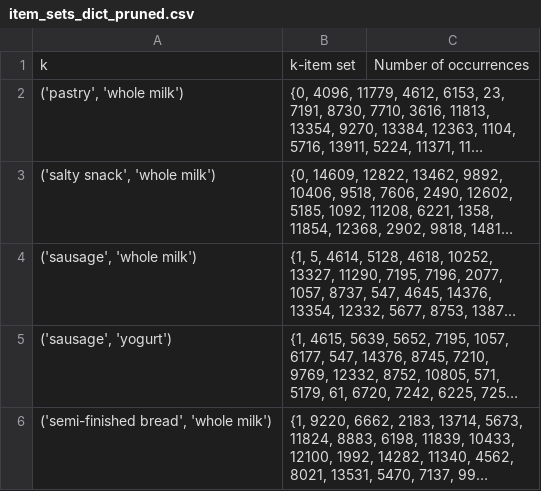
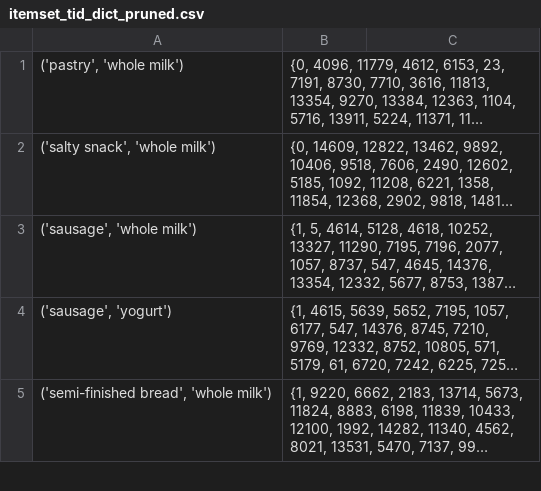
Before and after one commit to HardlyEasy/association-rule-mining, a CSV file: dev/itemset_tid_dict_pruned.csv (was results/item_sets_dict_pruned.csv), drawn as a sheet; only a part is shown; long unchanged cells end in …; the diff names each change by its address in the sheet, - before the commit and + after, or states it on an @@ line.

```diff
--- a/results/item_sets_dict_pruned.csv
+++ b/dev/itemset_tid_dict_pruned.csv
-row 1: k | k-item set | Number of occurrences
```
Also changed, not shown: 3 other files.
